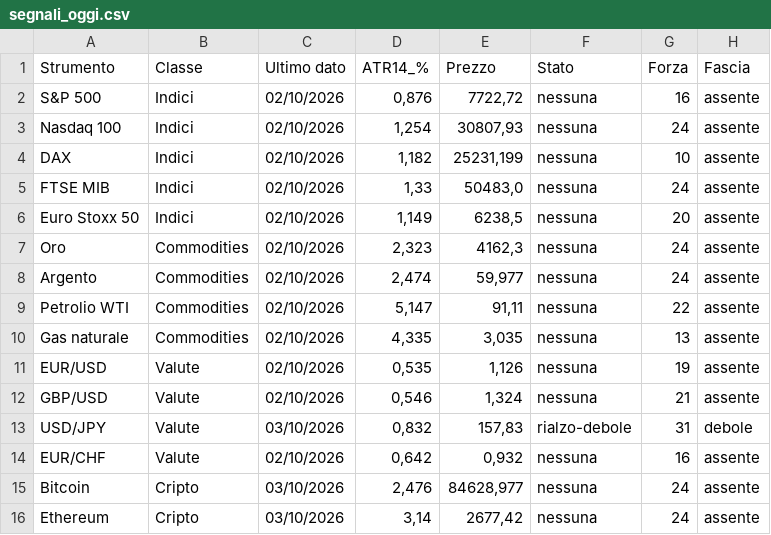
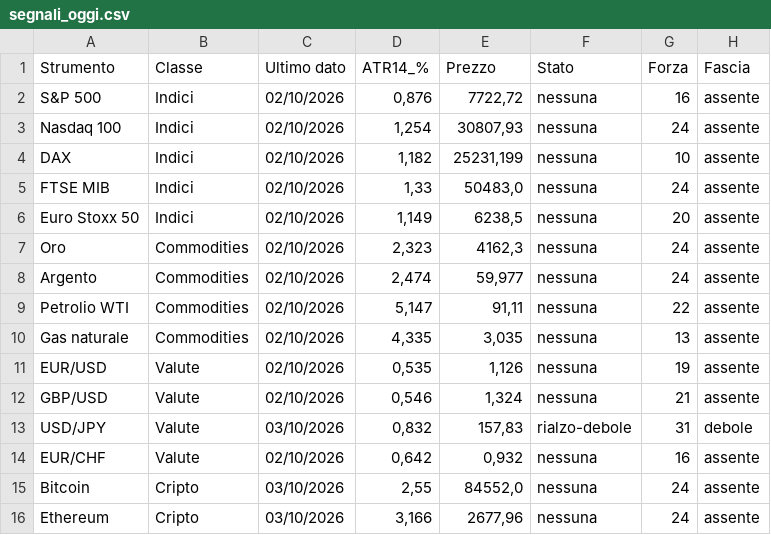
Before and after one commit to ingalessandrosessa-sudo/Trend, a CSV file: docs/dati/segnali_oggi.csv, drawn as a sheet; only a part is shown; the diff names each change by its address in the sheet, - before the commit and + after, or states it on an @@ line.

```diff
--- a/docs/dati/segnali_oggi.csv
+++ b/docs/dati/segnali_oggi.csv
-D15 (ATR14_%): 2,476
+D15 (ATR14_%): 2,55
-E15 (Prezzo): 84628,977
+E15 (Prezzo): 84552,0
-D16 (ATR14_%): 3,14
+D16 (ATR14_%): 3,166
-E16 (Prezzo): 2677,42
+E16 (Prezzo): 2677,96
```
Also changed, not shown: 3 other files.
